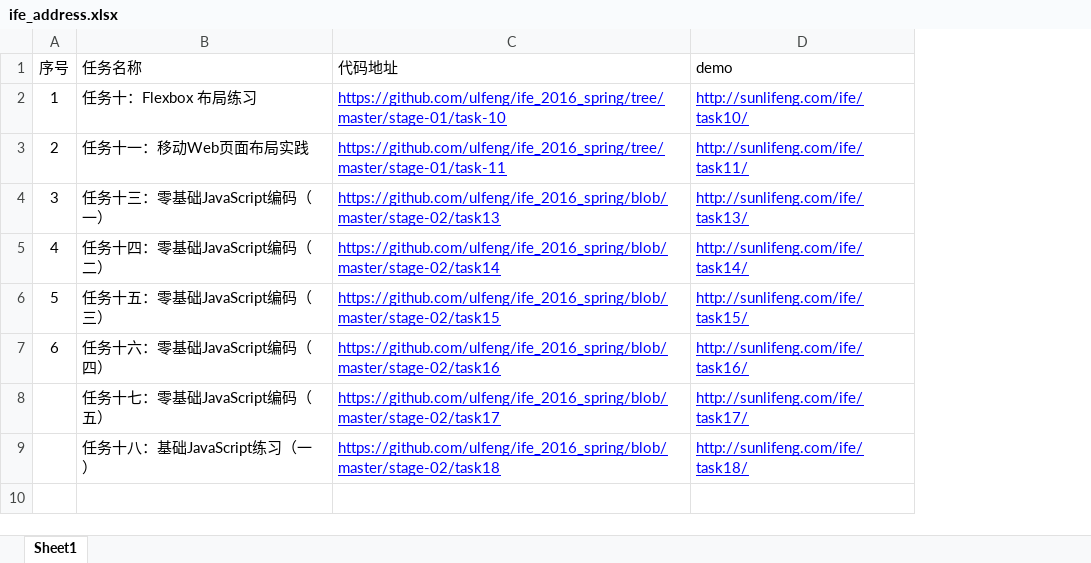
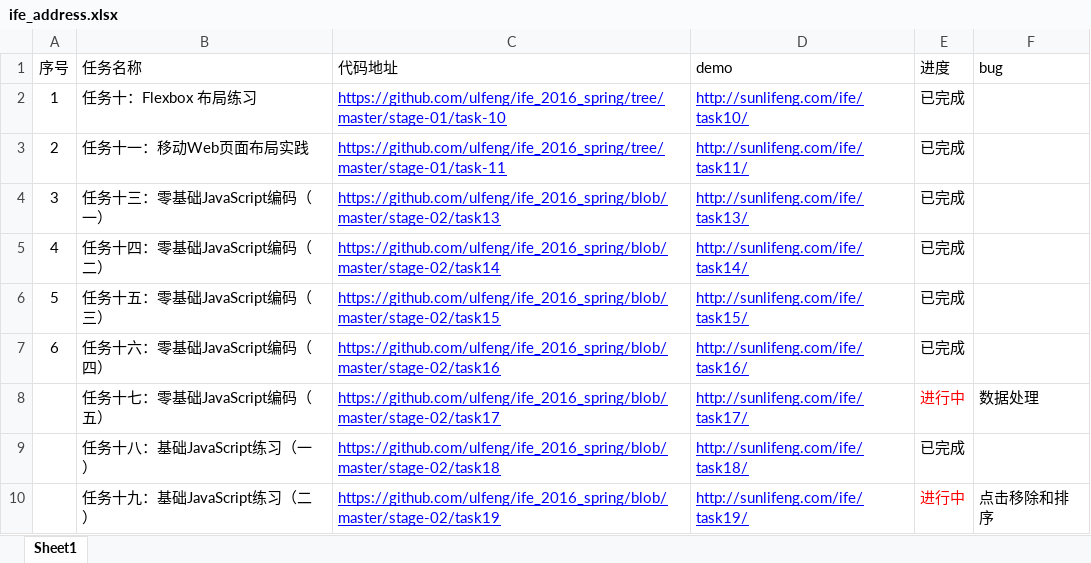
Before and after one commit to ulfeng/IFE_WarmUp, an Excel workbook: source/ife_address.xlsx, sheet Sheet1, drawn as a sheet; values as stored, in another font and other column widths than the file's, no borders; the diff names each change by its address in the sheet, - before the commit and + after, or states it on an @@ line.

Commit message:
demo address

```diff
--- a/source/ife_address.xlsx (sheet Sheet1)
+++ b/source/ife_address.xlsx (sheet Sheet1)
+column E (进度), rows 2-9: 已完成 | 已完成 | 已完成 | 已完成 | 已完成 | 已完成 | 进行中 | 已完成
+column F (bug), row 8: 数据处理
+row 10:  | 任务十九：基础JavaScript练习（二） | https://github.com/ulfeng/ife_2016_spring/blob/master/stage-02/task19 | http://sunlifeng.com/ife/task19/ | 进行中 | 点击移除和排序
```
